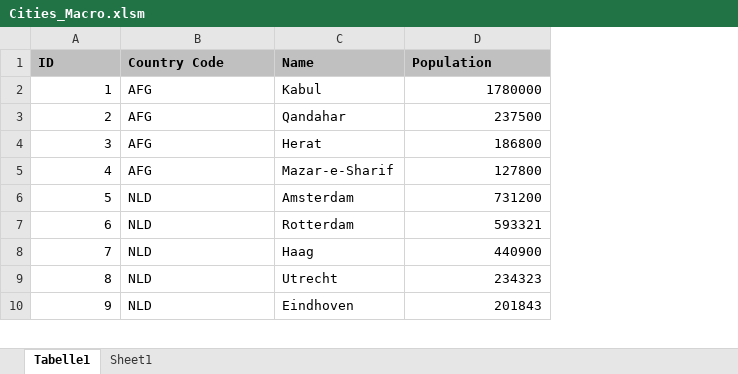
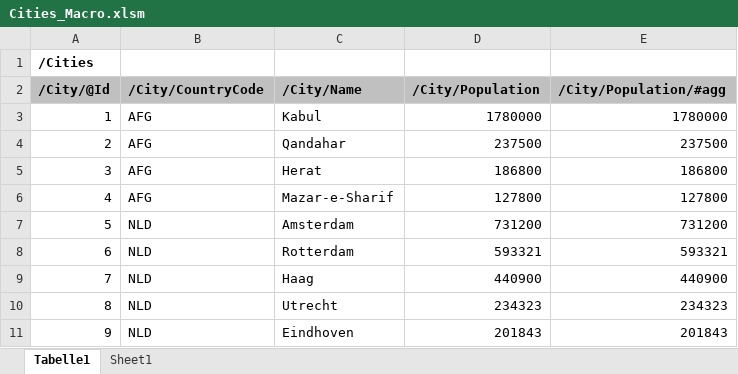
Before and after one commit to camillebalima/XMLDemo, an Excel workbook: CitiesXLSX/Cities_Macro.xlsm, sheet Tabelle1, drawn as a sheet; only a part is shown; values as stored, in another font and other column widths than the file's, no borders; charts and pictures not drawn; addresses are those after the commit; the diff names each change by its address in the sheet, - before the commit and + after, or states it on an @@ line.

Commit message:
Macro Before Review

```diff
--- a/CitiesXLSX/Cities_Macro.xlsm (sheet Tabelle1)
+++ b/CitiesXLSX/Cities_Macro.xlsm (sheet Tabelle1)
+column E, rows 3-11: 1780000 | 237500 | 186800 | 127800 | 731200 | 593321 | 440900 | 234323 | 201843
@@ column A renumbered in row 1 @@
-A1:D1 fill: #C0C0C0
+A1:D1 fill: none
-B1: Country Code
+B1: (empty)
-C1: Name
+C1: (empty)
-D1: Population
+D1: (empty)
+row 2: /City/@Id | /City/CountryCode | /City/Name | /City/Population | /City/Population/#agg
```
Also changed, not shown: charts or pictures, 2 other files.
